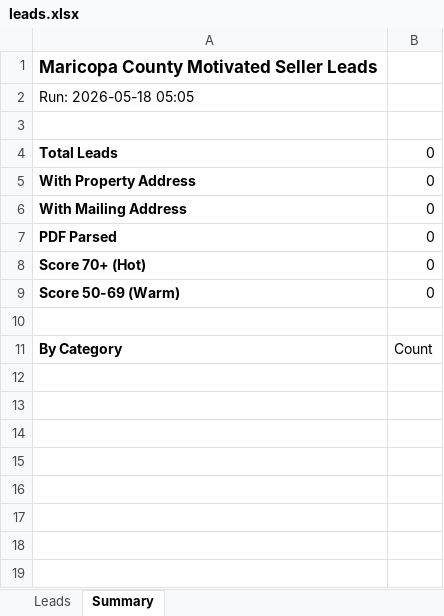
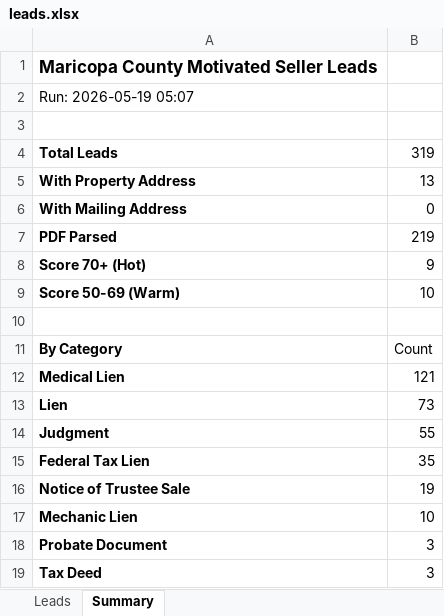
Before and after one commit to Darqsin/Four-Rings-CRM, an Excel workbook: data/leads.xlsx, sheet Summary, drawn as a sheet; values as stored, in another font and other column widths than the file's, no borders; the diff names each change by its address in the sheet, - before the commit and + after, or states it on an @@ line.

```diff
--- a/data/leads.xlsx (sheet Summary)
+++ b/data/leads.xlsx (sheet Summary)
-A2: Run: 2026-05-18 05:05
+A2: Run: 2026-05-19 05:07
-B4: 0
+B4: 319
-B5: 0
+B5: 13
-B7: 0
+B7: 219
-B8: 0
+B8: 9
-B9: 0
+B9: 10
+row 12: Medical Lien | 121
+row 13: Lien | 73
+row 14: Judgment | 55
+row 15: Federal Tax Lien | 35
+row 16: Notice of Trustee Sale | 19
+row 17: Mechanic Lien | 10
+row 18: Probate Document | 3
+row 19: Tax Deed | 3
```
Also changed, not shown: sheet Leads, 3 other files.
